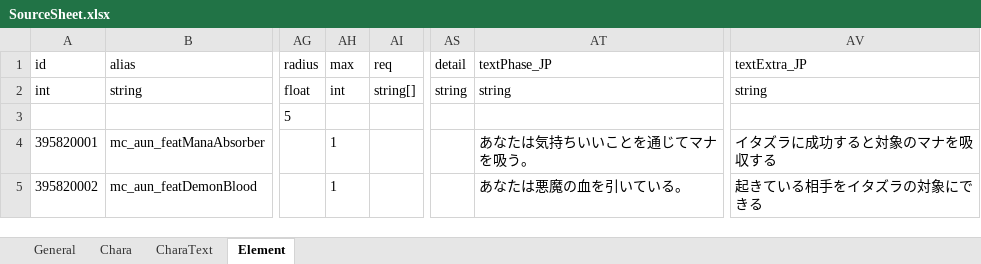
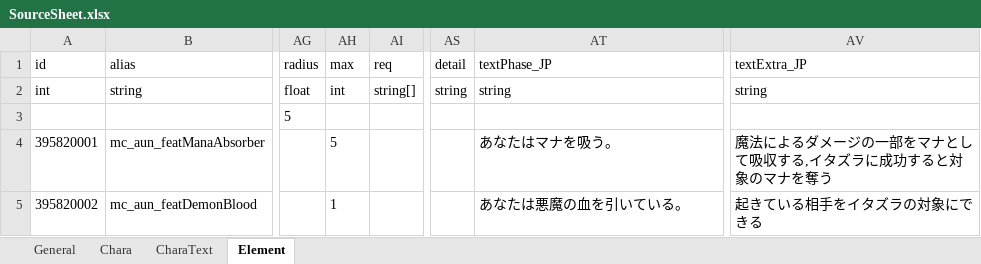
Before and after one commit to macchacoffee/elin-mod, an Excel workbook: AdditionalUniqueNPC/package/LangMod/JP/SourceSheet.xlsx, sheet Element, drawn as a sheet; only a part is shown, gaps mark what is left out; values as stored, in another font and other column widths than the file's, no borders; the diff names each change by its address in the sheet, - before the commit and + after, or states it on an @@ line.

Commit message:
Additional Unique NPC フィートの効果の実装追加、Simple Damage Tracker パッチの実装をやや互換性のある方法に変更

```diff
--- a/AdditionalUniqueNPC/package/LangMod/JP/SourceSheet.xlsx (sheet Element)
+++ b/AdditionalUniqueNPC/package/LangMod/JP/SourceSheet.xlsx (sheet Element)
-AH4 (max): 1
+AH4 (max): 5
-AT4 (textPhase_JP): あなたは気持ちいいことを通じてマナを吸う。
+AT4 (textPhase_JP): あなたはマナを吸う。
-AV4 (textExtra_JP): イタズラに成功すると対象のマナを吸収する
+AV4 (textExtra_JP): 魔法によるダメージの一部をマナとして吸収する,イタズラに成功すると対象のマナを奪う
```
Also changed, not shown: sheet Chara, 10 other files.
